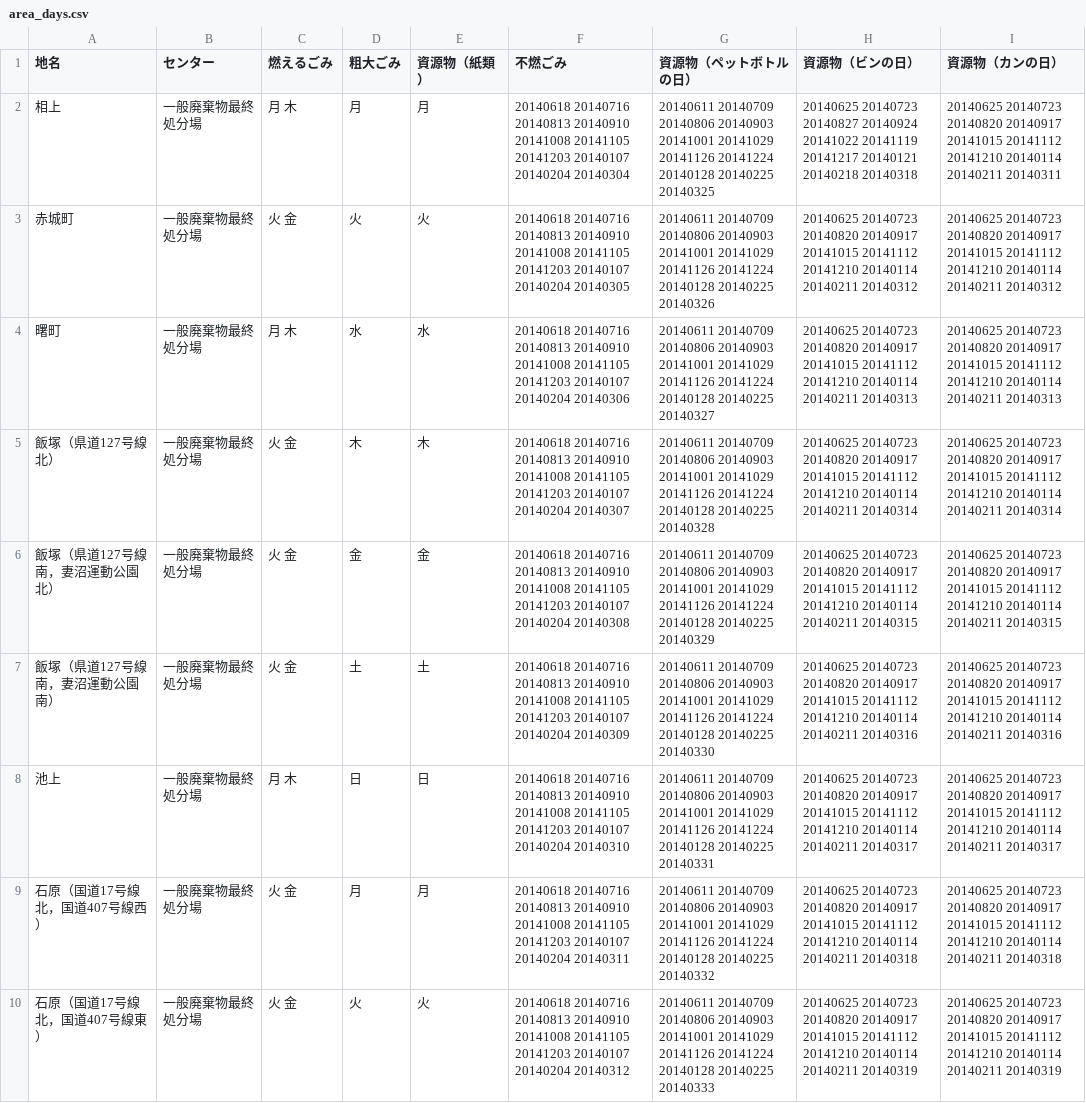
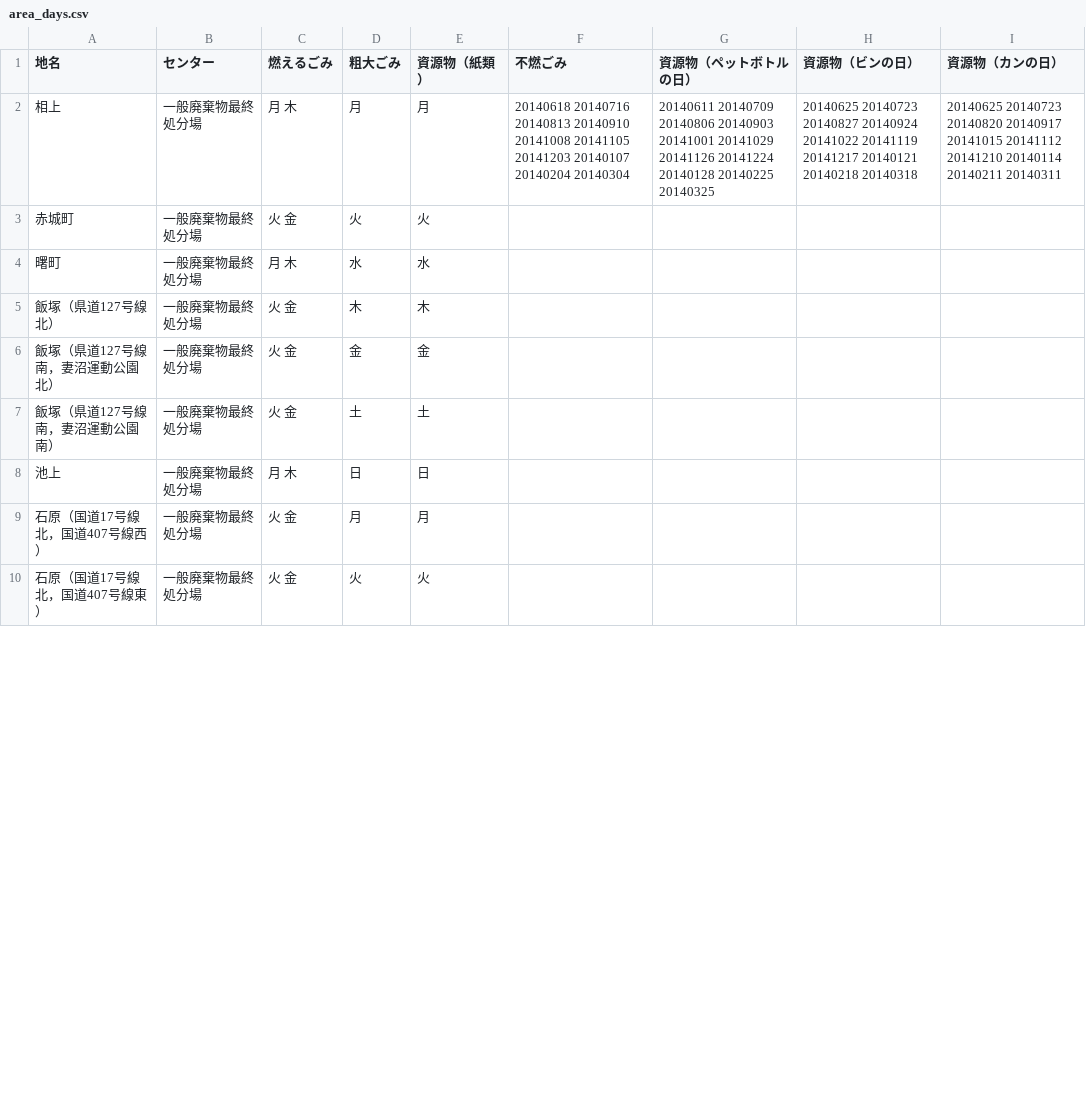
Before and after one commit to 50saisatte/5374, a CSV file: data/area_days.csv, drawn as a sheet; only a part is shown; the diff covers the shown part only.

Commit message:
Update area_days.csv

```diff
--- a/data/area_days.csv
+++ b/data/area_days.csv
@@ -2,9 +2,9 @@
 相上,一般廃棄物最終処分場,月 木,月,月,20140618 20140716 20140813 20140910 20141008 20141105 20141203 20140107 20140204 20140304,20140611 20140709 20140806 20140903 20141001 20141029 20141126 20141224 20140128 20140225 20140325,20140625 20140723 20140827 20140924 20141022 20141119 20141217 20140121 20140218 20140318,20140625 20140723 20140820 20140917 20141015 20141112 20141210 20140114 20140211 20140311
-赤城町,一般廃棄物最終処分場,火 金,火,火,20140618 20140716 20140813 20140910 20141008 20141105 20141203 20140107 20140204 20140305,20140611 20140709 20140806 20140903 20141001 20141029 20141126 20141224 20140128 20140225 20140326,20140625 20140723 20140820 20140917 20141015 20141112 20141210 20140114 20140211 20140312,20140625 20140723 20140820 20140917 20141015 20141112 20141210 20140114 20140211 20140312
-曙町,一般廃棄物最終処分場,月 木,水,水,20140618 20140716 20140813 20140910 20141008 20141105 20141203 20140107 20140204 20140306,20140611 20140709 20140806 20140903 20141001 20141029 20141126 20141224 20140128 20140225 20140327,20140625 20140723 20140820 20140917 20141015 20141112 20141210 20140114 20140211 20140313,20140625 20140723 20140820 20140917 20141015 20141112 20141210 20140114 20140211 20140313
-飯塚（県道127号線北）,一般廃棄物最終処分場,火 金,木,木,20140618 20140716 20140813 20140910 20141008 20141105 20141203 20140107 20140204 20140307,20140611 20140709 20140806 20140903 20141001 20141029 20141126 20141224 20140128 20140225 20140328,20140625 20140723 20140820 20140917 20141015 20141112 20141210 20140114 20140211 20140314,20140625 20140723 20140820 20140917 20141015 20141112 20141210 20140114 20140211 20140314
-飯塚（県道127号線南，妻沼運動公園北）,一般廃棄物最終処分場,火 金,金,金,20140618 20140716 20140813 20140910 20141008 20141105 20141203 20140107 20140204 20140308,20140611 20140709 20140806 20140903 20141001 20141029 20141126 20141224 20140128 20140225 20140329,20140625 20140723 20140820 20140917 20141015 20141112 20141210 20140114 20140211 20140315,20140625 20140723 20140820 20140917 20141015 20141112 20141210 20140114 20140211 20140315
-飯塚（県道127号線南，妻沼運動公園南）,一般廃棄物最終処分場,火 金,土,土,20140618 20140716 20140813 20140910 20141008 20141105 20141203 20140107 20140204 20140309,20140611 20140709 20140806 20140903 20141001 20141029 20141126 20141224 20140128 20140225 20140330,20140625 20140723 20140820 20140917 20141015 20141112 20141210 20140114 20140211 20140316,20140625 20140723 20140820 20140917 20141015 20141112 20141210 20140114 20140211 20140316
-池上,一般廃棄物最終処分場,月 木,日,日,20140618 20140716 20140813 20140910 20141008 20141105 20141203 20140107 20140204 20140310,20140611 20140709 20140806 20140903 20141001 20141029 20141126 20141224 20140128 20140225 20140331,20140625 20140723 20140820 20140917 20141015 20141112 20141210 20140114 20140211 20140317,20140625 20140723 20140820 20140917 20141015 20141112 20141210 20140114 20140211 20140317
-石原（国道17号線北，国道407号線西）,一般廃棄物最終処分場,火 金,月,月,20140618 20140716 20140813 20140910 20141008 20141105 20141203 20140107 20140204 20140311,20140611 20140709 20140806 20140903 20141001 20141029 20141126 20141224 20140128 20140225 20140332,20140625 20140723 20140820 20140917 20141015 20141112 20141210 20140114 20140211 20140318,20140625 20140723 20140820 20140917 20141015 20141112 20141210 20140114 20140211 20140318
-石原（国道17号線北，国道407号線東）,一般廃棄物最終処分場,火 金,火,火,20140618 20140716 20140813 20140910 20141008 20141105 20141203 20140107 20140204 20140312,20140611 20140709 20140806 20140903 20141001 20141029 20141126 20141224 20140128 20140225 20140333,20140625 20140723 20140820 20140917 20141015 20141112 20141210 20140114 20140211 20140319,20140625 20140723 20140820 20140917 20141015 20141112 20141210 20140114 20140211 20140319
+赤城町,一般廃棄物最終処分場,火 金,火,火,
+曙町,一般廃棄物最終処分場,月 木,水,水,
+飯塚（県道127号線北）,一般廃棄物最終処分場,火 金,木,木,
+飯塚（県道127号線南，妻沼運動公園北）,一般廃棄物最終処分場,火 金,金,金,
+飯塚（県道127号線南，妻沼運動公園南）,一般廃棄物最終処分場,火 金,土,土,
+池上,一般廃棄物最終処分場,月 木,日,日,
+石原（国道17号線北，国道407号線西）,一般廃棄物最終処分場,火 金,月,月,
+石原（国道17号線北，国道407号線東）,一般廃棄物最終処分場,火 金,火,火,
```
Also changed, not shown: 4 edited cells elsewhere in this file.
